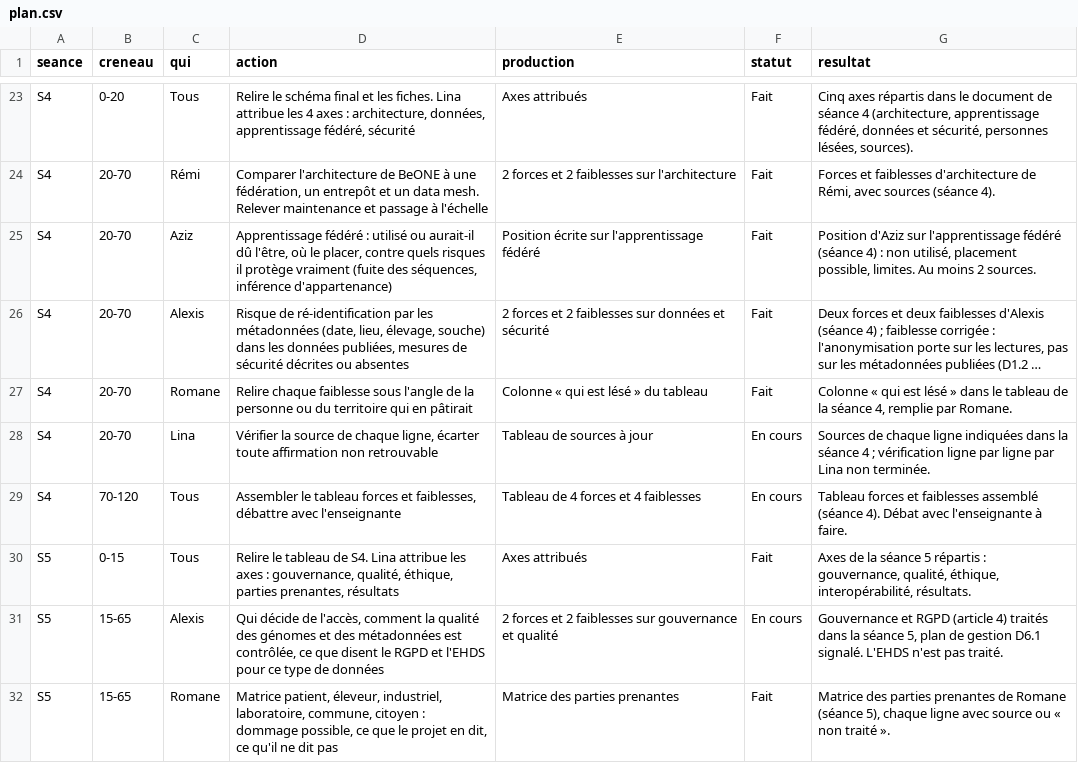
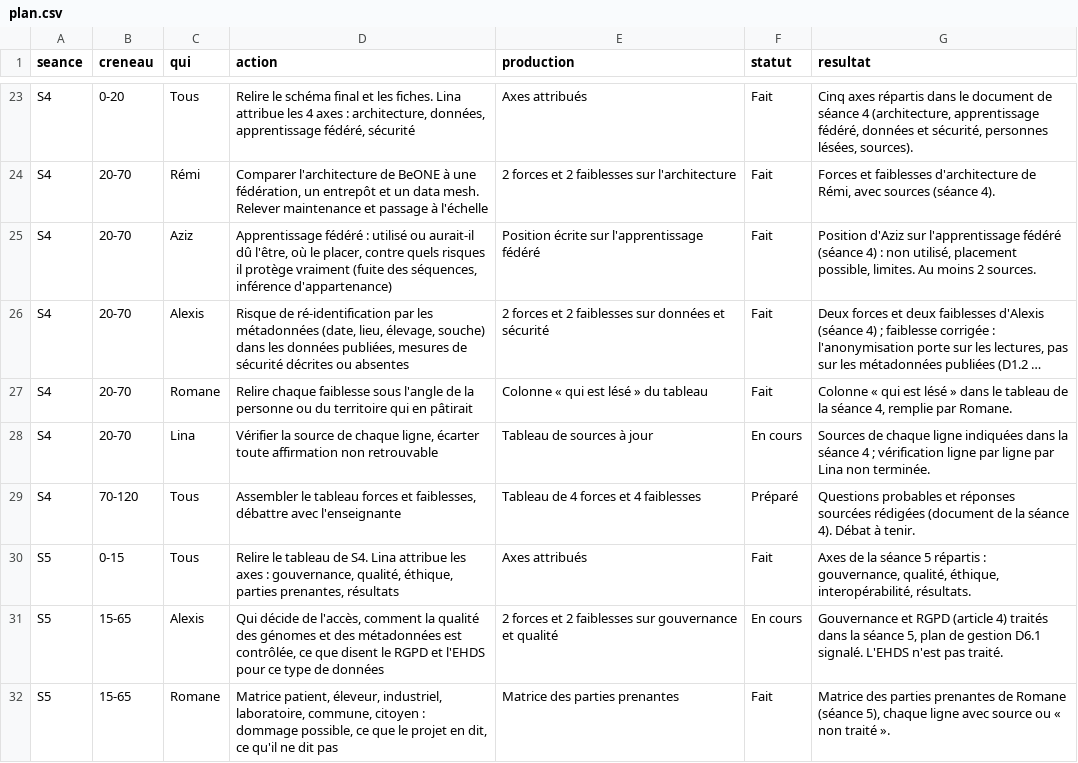
Before and after one commit to RomaneCano/obeone-dashboard, a CSV file: data/plan.csv, drawn as a sheet; only a part is shown, gaps mark what is left out; long unchanged cells end in …; the diff covers the shown part only.

```diff
--- a/data/plan.csv
+++ b/data/plan.csv
@@ -28,3 +28,3 @@ S4,20-70,Romane,Relire chaque faiblesse sous l'angle de la personne ou du territ
 S4,20-70,Lina,"Vérifier la source de chaque ligne, écarter toute affirmation non retrouvable",Tableau de sources à jour,En cours,Sources de chaque ligne indiquées dans la séance 4 ; vérification ligne par ligne par Lina non terminée.
-S4,70-120,Tous,"Assembler le tableau forces et faiblesses, débattre avec l'enseignante",Tableau de 4 forces et 4 faiblesses,En cours,Tableau forces et faiblesses assemblé (séance 4). Débat avec l'enseignante à faire.
+S4,70-120,Tous,"Assembler le tableau forces et faiblesses, débattre avec l'enseignante",Tableau de 4 forces et 4 faiblesses,Préparé,Questions probables et réponses sourcées rédigées (document de la séance 4). Débat à tenir.
 S5,0-15,Tous,"Relire le tableau de S4. Lina attribue les axes : gouvernance, qualité, éthique, parties prenantes, résultats",Axes attribués,Fait,"Axes de la séance 5 répartis : gouvernance, qualité, éthique, interopérabilité, résultats."
```
Also changed, not shown: 23 edited cells elsewhere in this file, 3 other files.
